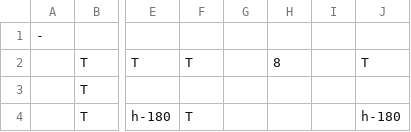
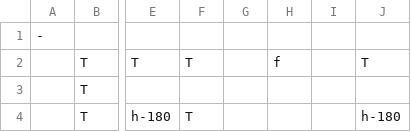
Before and after one commit to HalcionCyanide/SP3_T14N, a CSV file: Base/DrivenFiles/Town1Layout.csv, drawn as a sheet; only a part is shown, gaps mark what is left out; the diff names each change by its address in the sheet, - before the commit and + after, or states it on an @@ line.

```diff
--- a/Base/DrivenFiles/Town1Layout.csv
+++ b/Base/DrivenFiles/Town1Layout.csv
-H2: 8
+H2: f
```
Also changed, not shown: Base/DrivenFiles/FreeField_1_Layout.csv, Base/DrivenFiles/MapLegend.csv, 11 other files.
